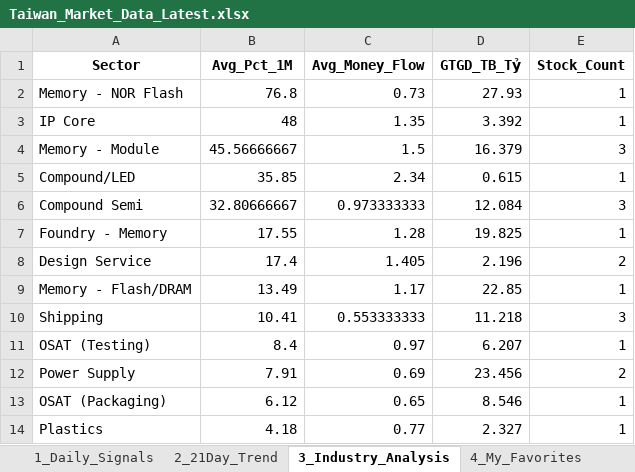
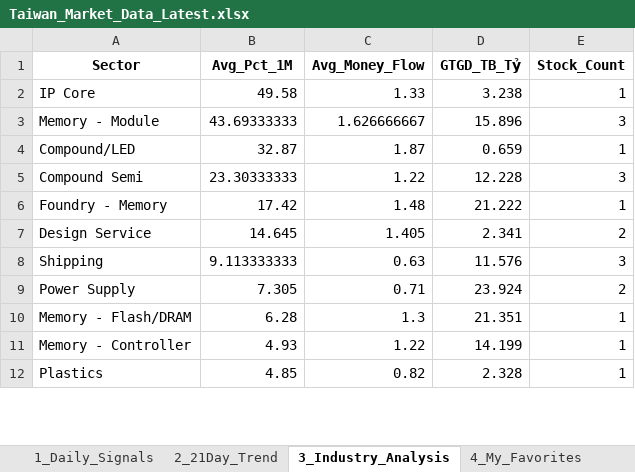
Before and after one commit to chipmoon/dashboard-tw, an Excel workbook: Taiwan_Market_Data_Latest.xlsx, sheet 3_Industry_Analysis, drawn as a sheet; only a part is shown; values as stored, in another font and other column widths than the file's, no borders; removed rows and columns are numbered as before the commit, all else as after; the diff covers the shown part only; the diff names each change by its address in the sheet, - before the commit and + after, or states it on an @@ line.

```diff
--- a/Taiwan_Market_Data_Latest.xlsx (sheet 3_Industry_Analysis)
+++ b/Taiwan_Market_Data_Latest.xlsx (sheet 3_Industry_Analysis)
-row 2: Memory - NOR Flash | 76.8 | 0.73 | 27.93 | 1
-B2 (Avg_Pct_1M): 48
+B2 (Avg_Pct_1M): 49.58
-C2 (Avg_Money_Flow): 1.35
+C2 (Avg_Money_Flow): 1.33
-D2 (GTGD_TB_Tỷ): 3.392
+D2 (GTGD_TB_Tỷ): 3.238
-B3 (Avg_Pct_1M): 45.56666667
+B3 (Avg_Pct_1M): 43.69333333
-C3 (Avg_Money_Flow): 1.5
+C3 (Avg_Money_Flow): 1.626666667
-D3 (GTGD_TB_Tỷ): 16.379
+D3 (GTGD_TB_Tỷ): 15.896
-B4 (Avg_Pct_1M): 35.85
+B4 (Avg_Pct_1M): 32.87
-C4 (Avg_Money_Flow): 2.34
+C4 (Avg_Money_Flow): 1.87
-D4 (GTGD_TB_Tỷ): 0.615
+D4 (GTGD_TB_Tỷ): 0.659
-B5 (Avg_Pct_1M): 32.80666667
+B5 (Avg_Pct_1M): 23.30333333
-C5 (Avg_Money_Flow): 0.973333333
+C5 (Avg_Money_Flow): 1.22
-D5 (GTGD_TB_Tỷ): 12.084
+D5 (GTGD_TB_Tỷ): 12.228
-B6 (Avg_Pct_1M): 17.55
+B6 (Avg_Pct_1M): 17.42
-C6 (Avg_Money_Flow): 1.28
+C6 (Avg_Money_Flow): 1.48
-D6 (GTGD_TB_Tỷ): 19.825
+D6 (GTGD_TB_Tỷ): 21.222
-B7 (Avg_Pct_1M): 17.4
+B7 (Avg_Pct_1M): 14.645
-D7 (GTGD_TB_Tỷ): 2.196
+D7 (GTGD_TB_Tỷ): 2.341
-row 9: Memory - Flash/DRAM | 13.49 | 1.17 | 22.85 | 1
-B8 (Avg_Pct_1M): 10.41
+B8 (Avg_Pct_1M): 9.113333333
-C8 (Avg_Money_Flow): 0.553333333
+C8 (Avg_Money_Flow): 0.63
-D8 (GTGD_TB_Tỷ): 11.218
+D8 (GTGD_TB_Tỷ): 11.576
-row 11: OSAT (Testing) | 8.4 | 0.97 | 6.207 | 1
-B9 (Avg_Pct_1M): 7.91
+B9 (Avg_Pct_1M): 7.305
-C9 (Avg_Money_Flow): 0.69
+C9 (Avg_Money_Flow): 0.71
-D9 (GTGD_TB_Tỷ): 23.456
+D9 (GTGD_TB_Tỷ): 23.924
-row 13: OSAT (Packaging) | 6.12 | 0.65 | 8.546 | 1
+row 10: Memory - Flash/DRAM | 6.28 | 1.3 | 21.351 | 1
+row 11: Memory - Controller | 4.93 | 1.22 | 14.199 | 1
-B12 (Avg_Pct_1M): 4.18
+B12 (Avg_Pct_1M): 4.85
-C12 (Avg_Money_Flow): 0.77
+C12 (Avg_Money_Flow): 0.82
-D12 (GTGD_TB_Tỷ): 2.327
+D12 (GTGD_TB_Tỷ): 2.328
```
Also changed, not shown: 9 added rows, 8 removed rows and 29 edited cells elsewhere in this sheet, sheet 1_Daily_Signals, sheet 2_21Day_Trend, sheet 4_My_Favorites.
